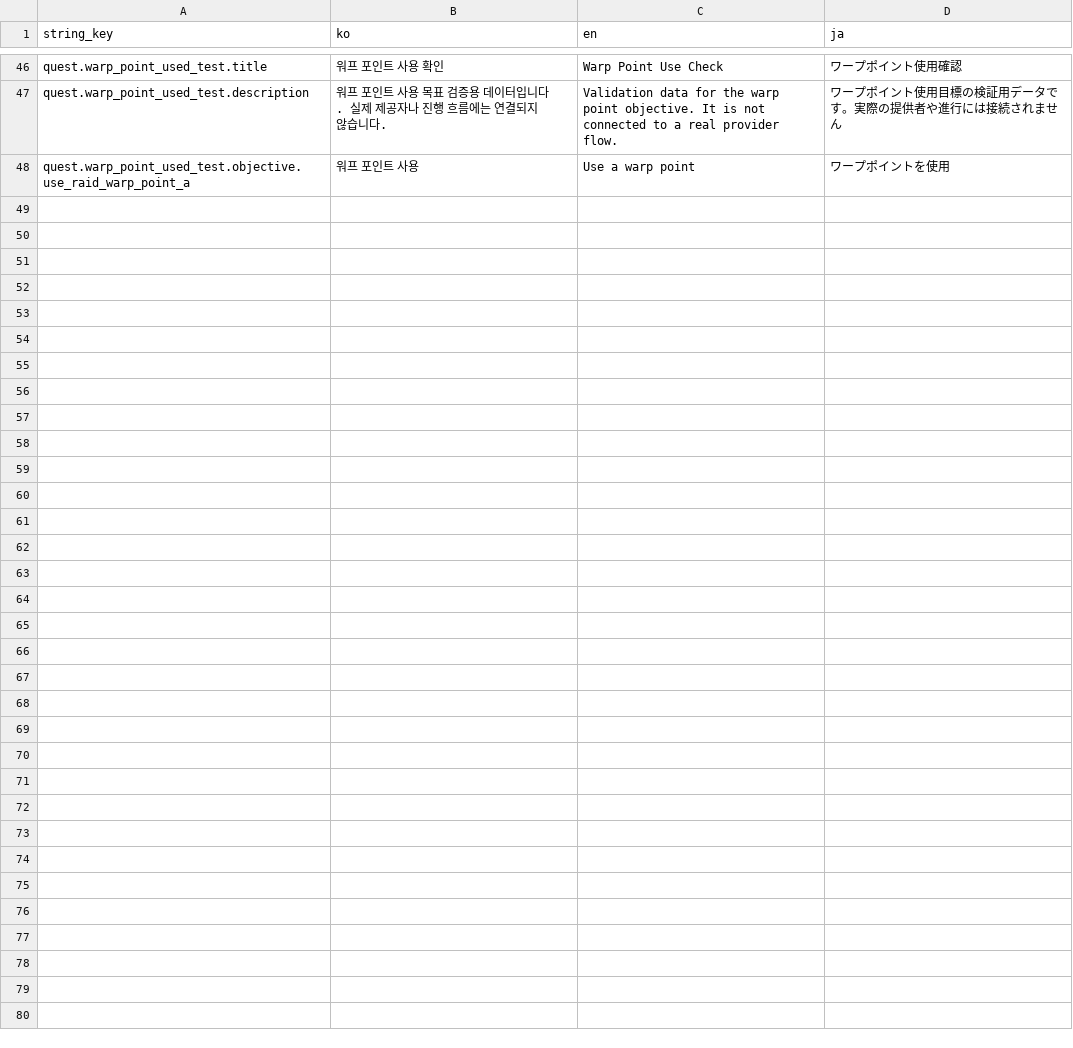
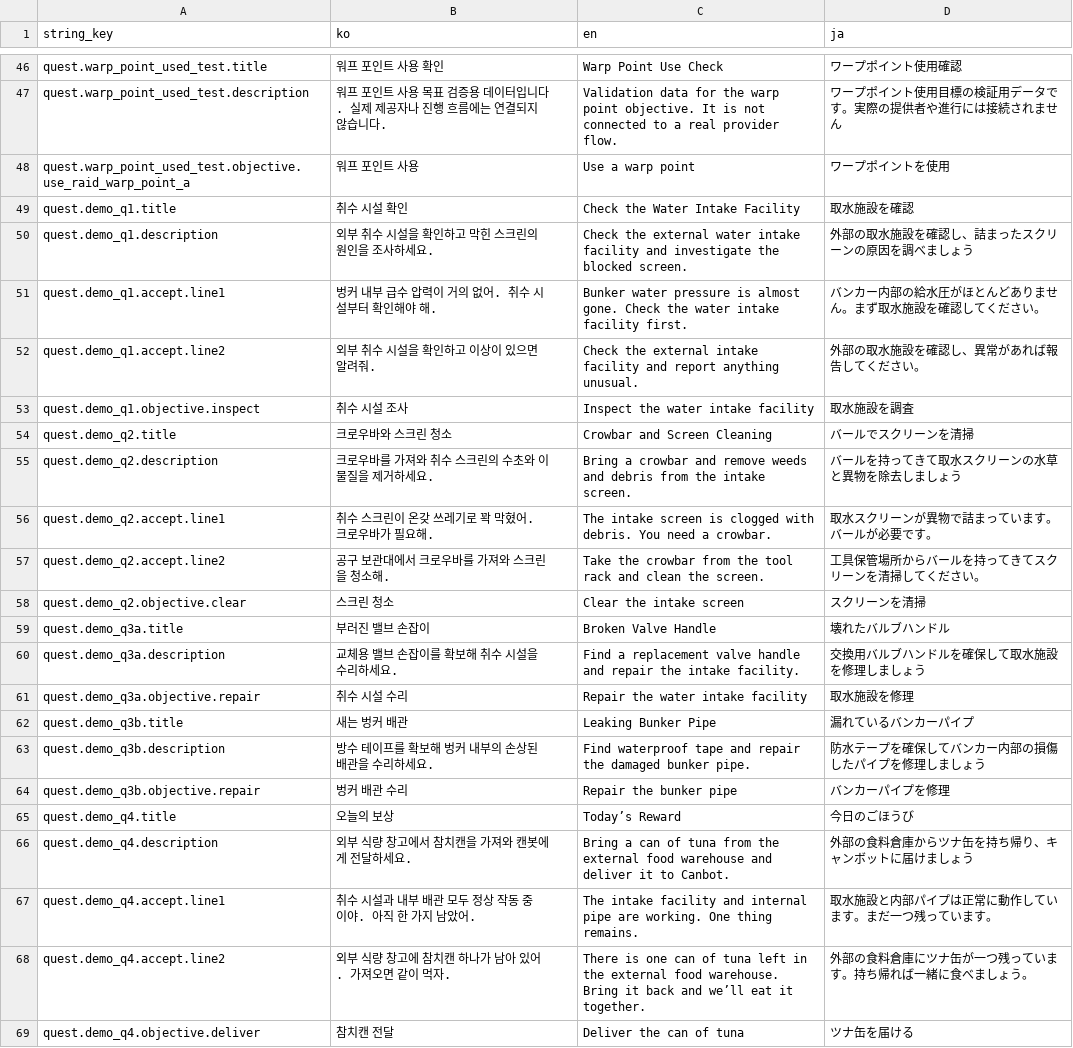
Before and after one commit to octopus7/extraction_shooter, a CSV file: TunaSweeper/Content/Data/QuestTextStrings.csv, drawn as a sheet; only a part is shown, gaps mark what is left out; the diff names each change by its address in the sheet, - before the commit and + after, or states it on an @@ line.

Commit message:
feat: align runtime quests with demo design

```diff
--- a/TunaSweeper/Content/Data/QuestTextStrings.csv
+++ b/TunaSweeper/Content/Data/QuestTextStrings.csv
+row 49: quest.demo_q1.title | 취수 시설 확인 | Check the Water Intake Facility | 取水施設を確認
+row 50: quest.demo_q1.description | 외부 취수 시설을 확인하고 막힌 스크린의 원인을 조사하세요. | Check the external water intake facility and investigate the blocked screen. | 外部の取水施設を確認し、詰まったスクリーンの原因を調べましょう
+row 51: quest.demo_q1.accept.line1 | 벙커 내부 급수 압력이 거의 없어. 취수 시설부터 확인해야 해. | Bunker water pressure is almost gone. Check the water intake facility first. | バンカー内部の給水圧がほとんどありません。まず取水施設を確認してください。
+row 52: quest.demo_q1.accept.line2 | 외부 취수 시설을 확인하고 이상이 있으면 알려줘. | Check the external intake facility and report anything unusual. | 外部の取水施設を確認し、異常があれば報告してください。
+row 53: quest.demo_q1.objective.inspect | 취수 시설 조사 | Inspect the water intake facility | 取水施設を調査
+row 54: quest.demo_q2.title | 크로우바와 스크린 청소 | Crowbar and Screen Cleaning | バールでスクリーンを清掃
+row 55: quest.demo_q2.description | 크로우바를 가져와 취수 스크린의 수초와 이물질을 제거하세요. | Bring a crowbar and remove weeds and debris from the intake screen. | バールを持ってきて取水スクリーンの水草と異物を除去しましょう
+row 56: quest.demo_q2.accept.line1 | 취수 스크린이 온갖 쓰레기로 꽉 막혔어. 크로우바가 필요해. | The intake screen is clogged with debris. You need a crowbar. | 取水スクリーンが異物で詰まっています。バールが必要です。
+row 57: quest.demo_q2.accept.line2 | 공구 보관대에서 크로우바를 가져와 스크린을 청소해. | Take the crowbar from the tool rack and clean the screen. | 工具保管場所からバールを持ってきてスクリーンを清掃してください。
+row 58: quest.demo_q2.objective.clear | 스크린 청소 | Clear the intake screen | スクリーンを清掃
+row 59: quest.demo_q3a.title | 부러진 밸브 손잡이 | Broken Valve Handle | 壊れたバルブハンドル
+row 60: quest.demo_q3a.description | 교체용 밸브 손잡이를 확보해 취수 시설을 수리하세요. | Find a replacement valve handle and repair the intake facility. | 交換用バルブハンドルを確保して取水施設を修理しましょう
+row 61: quest.demo_q3a.objective.repair | 취수 시설 수리 | Repair the water intake facility | 取水施設を修理
+row 62: quest.demo_q3b.title | 새는 벙커 배관 | Leaking Bunker Pipe | 漏れているバンカーパイプ
+row 63: quest.demo_q3b.description | 방수 테이프를 확보해 벙커 내부의 손상된 배관을 수리하세요. | Find waterproof tape and repair the damaged bunker pipe. | 防水テープを確保してバンカー内部の損傷したパイプを修理しましょう
+row 64: quest.demo_q3b.objective.repair | 벙커 배관 수리 | Repair the bunker pipe | バンカーパイプを修理
+row 65: quest.demo_q4.title | 오늘의 보상 | Today’s Reward | 今日のごほうび
+row 66: quest.demo_q4.description | 외부 식량 창고에서 참치캔을 가져와 캔봇에게 전달하세요. | Bring a can of tuna from the external food warehouse and deliver it to Canbot. | 外部の食料倉庫からツナ缶を持ち帰り、キャンボットに届けましょう
+row 67: quest.demo_q4.accept.line1 | 취수 시설과 내부 배관 모두 정상 작동 중이야. 아직 한 가지 남았어. | The intake facility and internal pipe are working. One thing remains. | 取水施設と内部パイプは正常に動作しています。まだ一つ残っています。
+row 68: quest.demo_q4.accept.line2 | 외부 식량 창고에 참치캔 하나가 남아 있어. 가져오면 같이 먹자. | There is one can of tuna left in the external food warehouse. Bring it back and we’ll eat it together. | 外部の食料倉庫にツナ缶が一つ残っています。持ち帰れば一緒に食べましょう。
+row 69: quest.demo_q4.objective.deliver | 참치캔 전달 | Deliver the can of tuna | ツナ缶を届ける
```
Also changed, not shown: 12 other files.
